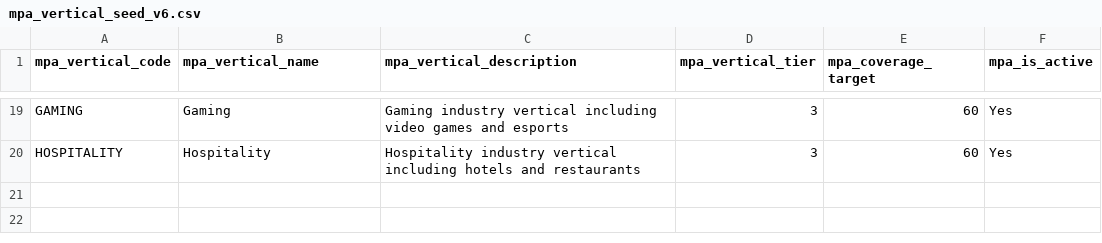
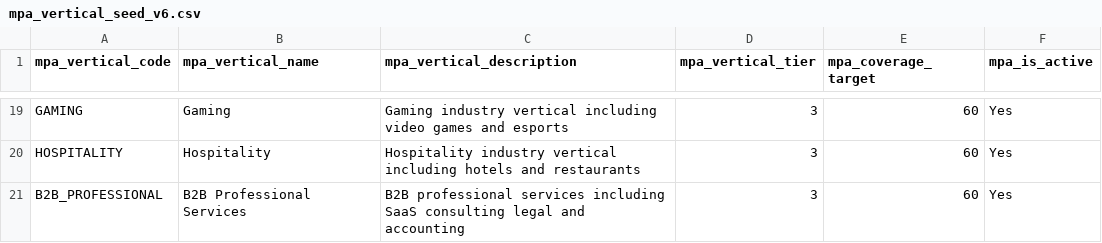
Before and after one commit to kevcofett/Kessel-Digital-Agent-Platform, a CSV file: release/v5.5/agents/mpa/base/seed-data-v6/mpa_vertical_seed_v6.csv, drawn as a sheet; only a part is shown, gaps mark what is left out; the diff names each change by its address in the sheet, - before the commit and + after, or states it on an @@ line.

Commit message:
MPA v6.0: Expand benchmark seed data to 331 records across 14 verticals
BENCHMARK STATISTICS:
- Total records: 331 (from 270)
- Verticals covered: 14 (from 12)

COMPLETE COVERAGE BY TIER:

Tier 1 (100% coverage):
- RETAIL: 24 records
- ECOMMERCE: 24 records
- CPG: 24 records
- FINANCE: 24 records
- TECHNOLOGY: 24 records

Tier 2 (80% coverage):
- HEALTHCARE: 24 records
- AUTOMOTIVE: 24 records
- TRAVEL: 24 records
- ENTERTAINMENT: 24 records
- TELECOM: 24 records

Tier 3 (60% coverage):
- GAMING: 24 records
- HOSPITALITY: 24 records (completed)
- EDUCATION: 22 records (new)
- B2B_PROFESSIONAL: 21 records (new)

CHANNELS COVERED PER VERTICAL:
- PAID_SEARCH: 6 KPIs
- PAID_SOCIAL: 7 KPIs
- PROGRAMMATIC_DISPLAY: 6 KPIs
- CTV_OTT: 5 KPIs

Also added B2B_PROFESSIONAL to vertical seed data.

```diff
--- a/release/v5.5/agents/mpa/base/seed-data-v6/mpa_vertical_seed_v6.csv
+++ b/release/v5.5/agents/mpa/base/seed-data-v6/mpa_vertical_seed_v6.csv
+row 21: B2B_PROFESSIONAL | B2B Professional Services | B2B professional services including SaaS consulting legal and accounting | 3 | 60 | Yes
```
Also changed, not shown: 1 other file.
